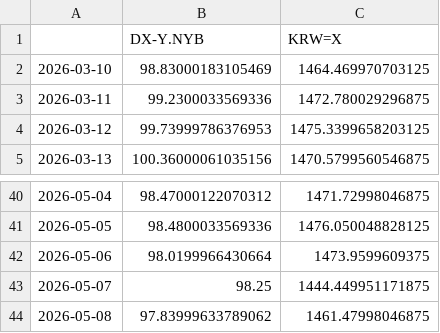
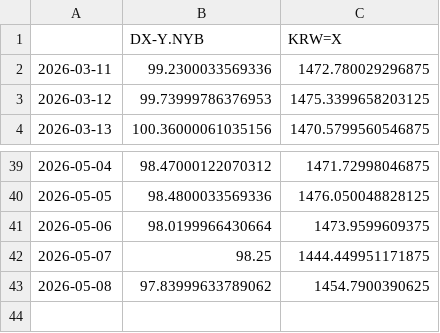
Before and after one commit to pinedance/quant-data-open, a TSV file: output/US/economy/D/data.tsv, drawn as a sheet; only a part is shown, gaps mark what is left out.

```diff
--- a/output/US/economy/D/data.tsv
+++ b/output/US/economy/D/data.tsv
@@ -1,3 +1,2 @@
 	DX-Y.NYB	KRW=X
-2026-03-10	98.83000183105469	1464.469970703125
 2026-03-11	99.2300033569336	1472.780029296875
@@ -43,2 +42,2 @@
 2026-05-07	98.25	1444.449951171875
-2026-05-08	97.83999633789062	1461.47998046875
+2026-05-08	97.83999633789062	1454.7900390625
```
Also changed, not shown: output/KR/economy/D/markets.tsv, 1 other file.
